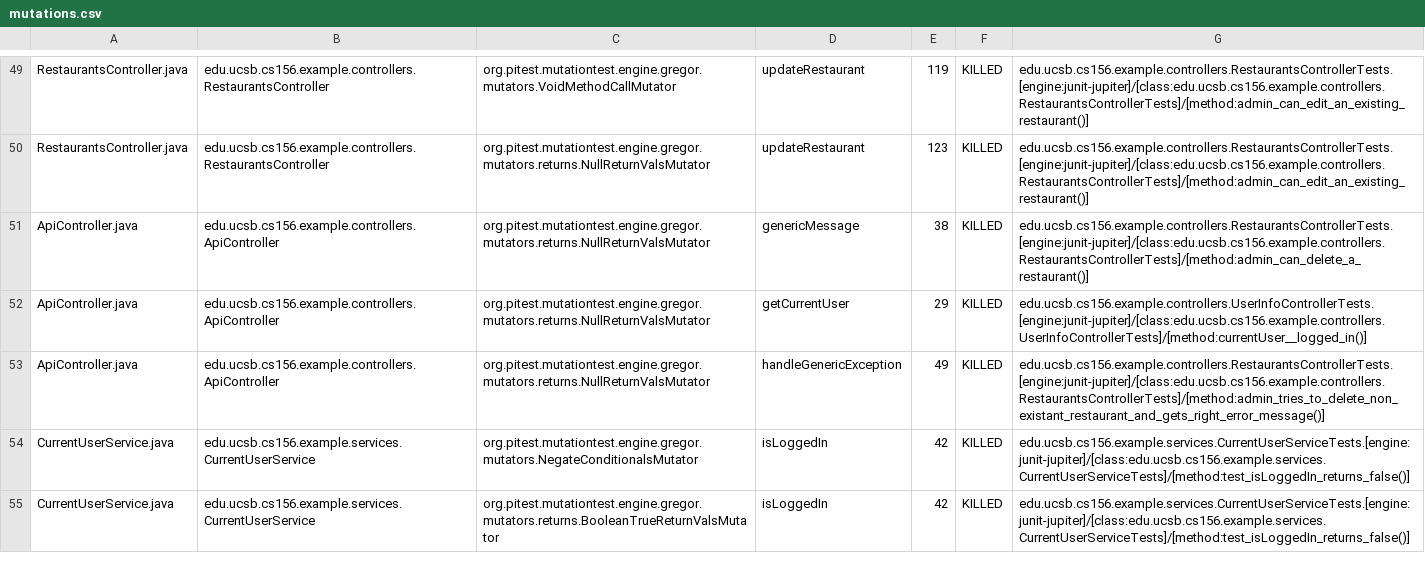
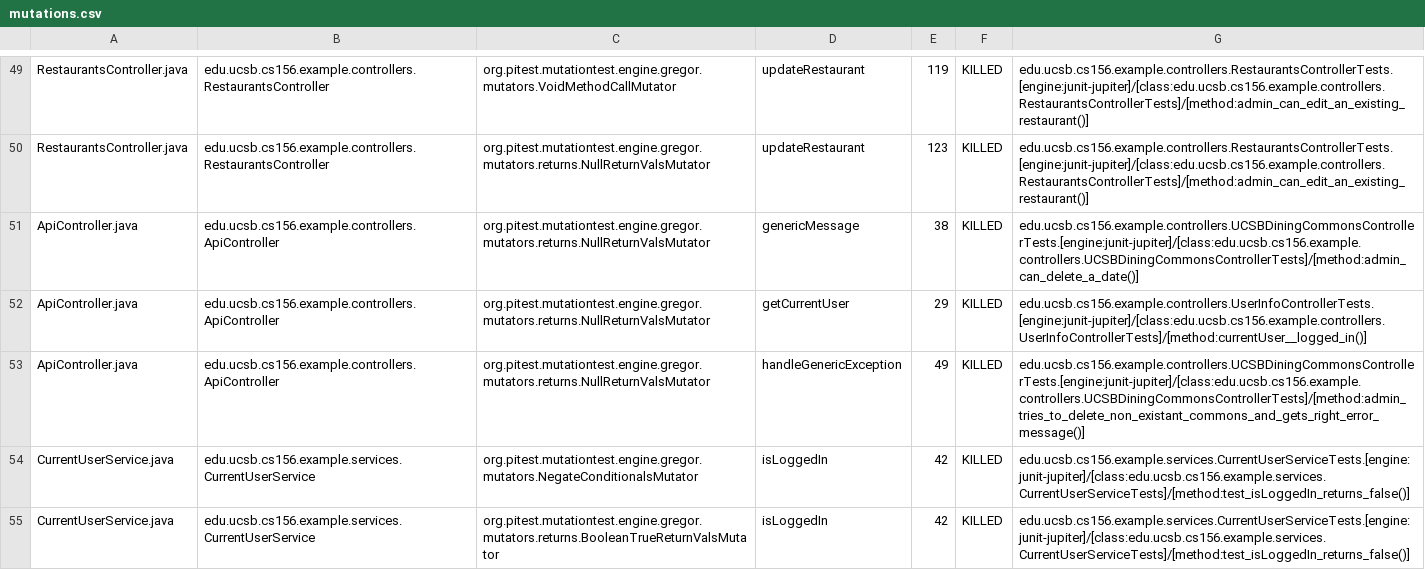
Before and after one commit to ucsb-cs156/template-spring-react, a CSV file: pitest/mutations.csv, drawn as a sheet; only a part is shown, gaps mark what is left out.

Commit message:
Deploying to gh-pages from @ ucsb-cs156/template-spring-react@de20a166a6c8a7e7045b6c715e90fc05fbfbc8a1 🚀

```diff
--- a/pitest/mutations.csv
+++ b/pitest/mutations.csv
@@ -50,5 +50,5 @@ RestaurantsController.java,edu.ucsb.cs156.example.controllers.RestaurantsControl
 RestaurantsController.java,edu.ucsb.cs156.example.controllers.RestaurantsController,org.pitest.mutationtest.engine.gregor.mutators.returns.NullReturnValsMutator,updateRestaurant,123,KILLED,edu.ucsb.cs156.example.controllers.RestaurantsControllerTests.[engine:junit-jupiter]/[class:edu.ucsb.cs156.example.controllers.RestaurantsControllerTests]/[method:admin_can_edit_an_existing_restaurant()]
-ApiController.java,edu.ucsb.cs156.example.controllers.ApiController,org.pitest.mutationtest.engine.gregor.mutators.returns.NullReturnValsMutator,genericMessage,38,KILLED,edu.ucsb.cs156.example.controllers.RestaurantsControllerTests.[engine:junit-jupiter]/[class:edu.ucsb.cs156.example.controllers.RestaurantsControllerTests]/[method:admin_can_delete_a_restaurant()]
+ApiController.java,edu.ucsb.cs156.example.controllers.ApiController,org.pitest.mutationtest.engine.gregor.mutators.returns.NullReturnValsMutator,genericMessage,38,KILLED,edu.ucsb.cs156.example.controllers.UCSBDiningCommonsControllerTests.[engine:junit-jupiter]/[class:edu.ucsb.cs156.example.controllers.UCSBDiningCommonsControllerTests]/[method:admin_can_delete_a_date()]
 ApiController.java,edu.ucsb.cs156.example.controllers.ApiController,org.pitest.mutationtest.engine.gregor.mutators.returns.NullReturnValsMutator,getCurrentUser,29,KILLED,edu.ucsb.cs156.example.controllers.UserInfoControllerTests.[engine:junit-jupiter]/[class:edu.ucsb.cs156.example.controllers.UserInfoControllerTests]/[method:currentUser__logged_in()]
-ApiController.java,edu.ucsb.cs156.example.controllers.ApiController,org.pitest.mutationtest.engine.gregor.mutators.returns.NullReturnValsMutator,handleGenericException,49,KILLED,edu.ucsb.cs156.example.controllers.RestaurantsControllerTests.[engine:junit-jupiter]/[class:edu.ucsb.cs156.example.controllers.RestaurantsControllerTests]/[method:admin_tries_to_delete_non_existant_restaurant_and_gets_right_error_message()]
+ApiController.java,edu.ucsb.cs156.example.controllers.ApiController,org.pitest.mutationtest.engine.gregor.mutators.returns.NullReturnValsMutator,handleGenericException,49,KILLED,edu.ucsb.cs156.example.controllers.UCSBDiningCommonsControllerTests.[engine:junit-jupiter]/[class:edu.ucsb.cs156.example.controllers.UCSBDiningCommonsControllerTests]/[method:admin_tries_to_delete_non_existant_commons_and_gets_right_error_message()]
 CurrentUserService.java,edu.ucsb.cs156.example.services.CurrentUserService,org.pitest.mutationtest.engine.gregor.mutators.NegateConditionalsMutator,isLoggedIn,42,KILLED,edu.ucsb.cs156.example.services.CurrentUserServiceTests.[engine:junit-jupiter]/[class:edu.ucsb.cs156.example.services.CurrentUserServiceTests]/[method:test_isLoggedIn_returns_false()]
```
Also changed, not shown: 11 other files.
